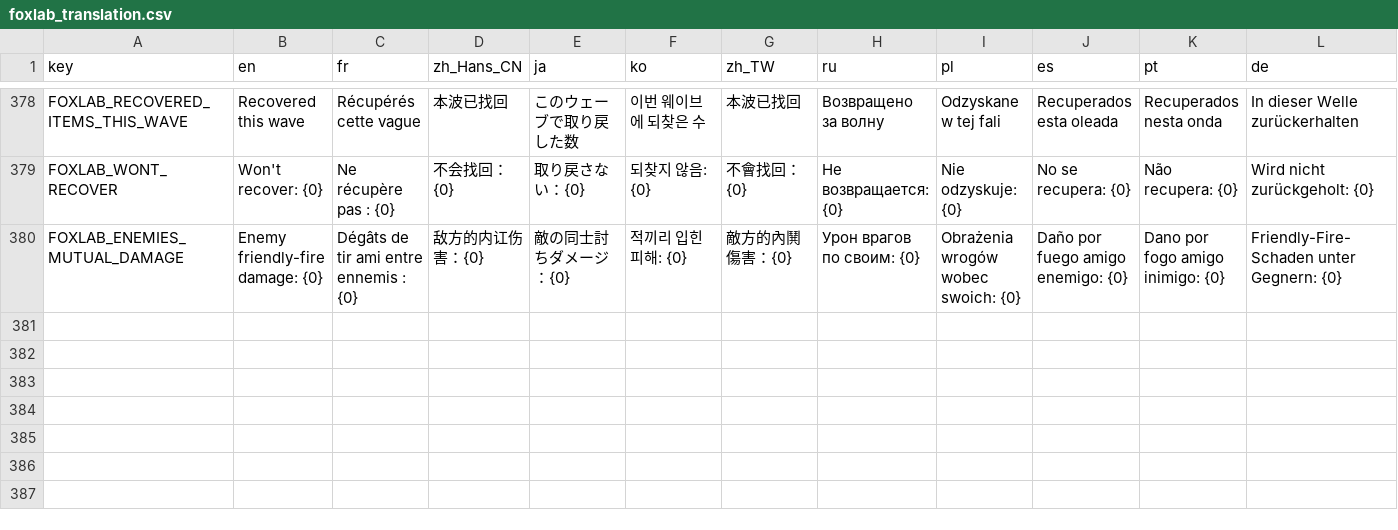
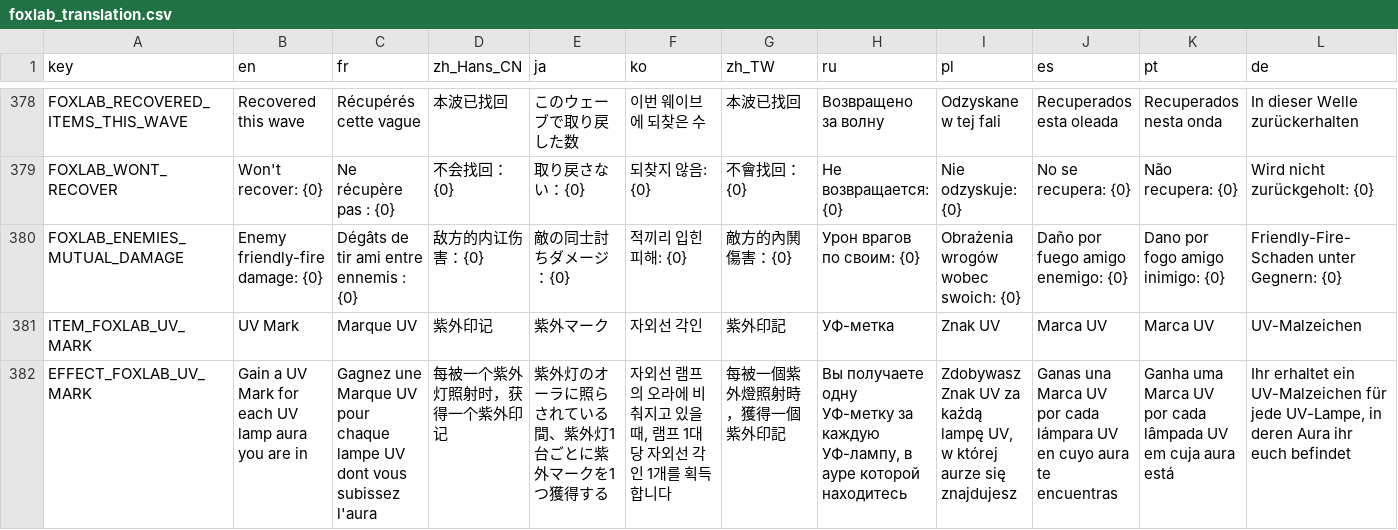
Before and after one commit to Qingyunruooyu/JonathanFox-Foxlab, a CSV file: translations/foxlab_translation.csv, drawn as a sheet; only a part is shown, gaps mark what is left out; rows hold the shown columns only; the diff names each change by its address in the sheet, - before the commit and + after, or states it on an @@ line.

Commit message:
add uv mark tooltips

```diff
--- a/translations/foxlab_translation.csv
+++ b/translations/foxlab_translation.csv
+row 381: ITEM_FOXLAB_UV_MARK | UV Mark | Marque UV | 紫外印记 | 紫外マーク | 자외선 각인 | 紫外印記 | УФ-метка | Znak UV | Marca UV | Marca UV | UV-Malzeichen
+row 382: EFFECT_FOXLAB_UV_MARK | Gain a UV Mark for each UV lamp aura you are in | Gagnez une Marque UV pour chaque lampe UV dont vous subissez l'aura | 每被一个紫外灯照射时，获得一个紫外印记 | 紫外灯のオーラに照らされている間、紫外灯1台ごとに紫外マークを1つ獲得する | 자외선 램프의 오라에 비춰지고 있을 때, 램프 1대당 자외선 각인 1개를 획득합니다 | 每被一個紫外燈照射時，獲得一個紫外印記 | Вы получаете одну УФ-метку за каждую УФ-лампу, в ауре которой находитесь | Zdobywasz Znak UV za każdą lampę UV, w której aurze się znajdujesz | Ganas una Marca UV por cada lámpara UV en cuyo aura te encuentras | Ganha uma Marca UV por cada lâmpada UV em cuja aura está | Ihr erhaltet ein UV-Malzeichen für jede UV-Lampe, in deren Aura ihr euch befindet
```
Also changed, not shown: 8 other files.
